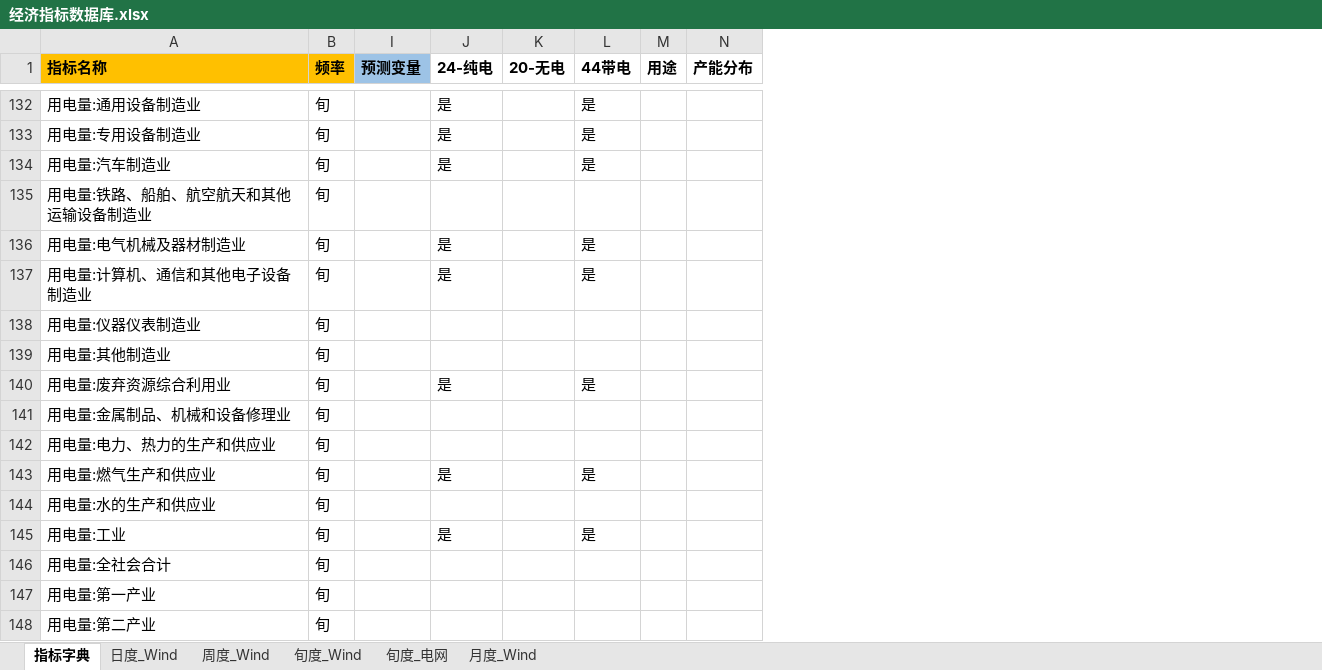
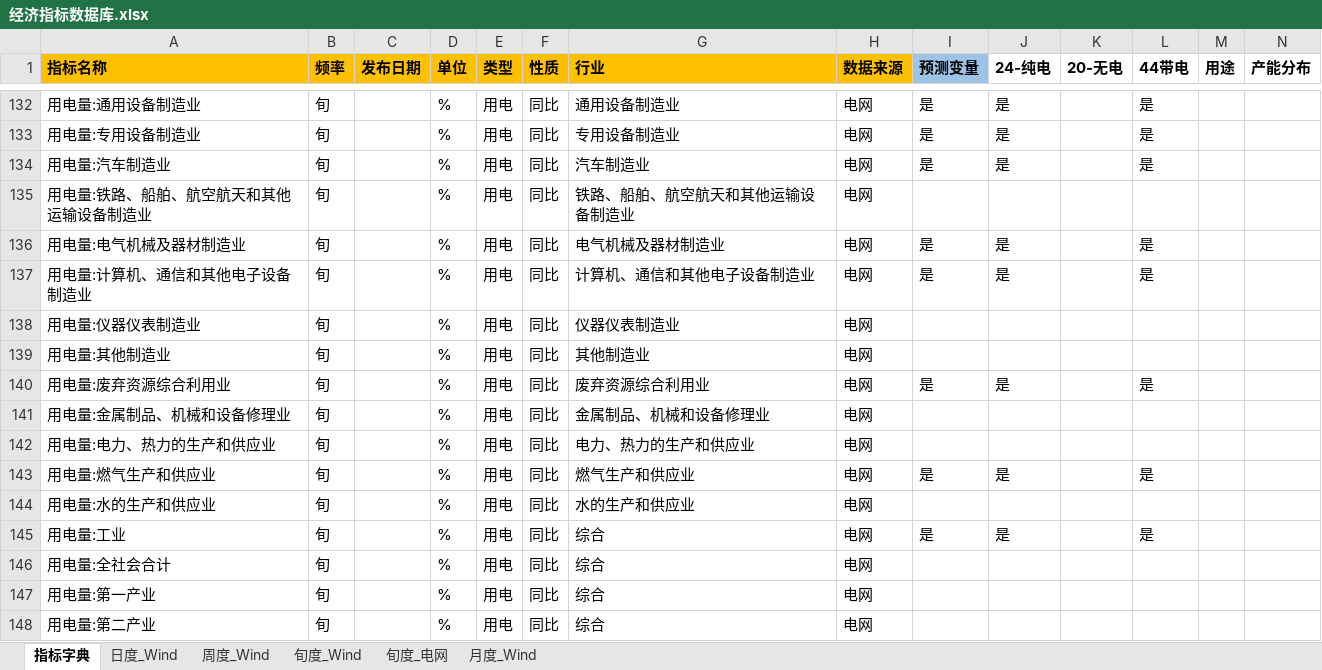
Before and after one commit to BichengNiu/HTFA_v1.1, an Excel workbook: data/经济指标数据库.xlsx, sheet 指标字典, drawn as a sheet; only a part is shown, gaps mark what is left out; values as stored, in another font and other column widths than the file's, no borders; the diff covers the shown part only; the diff names each change by its address in the sheet, - before the commit and + after, or states it on an @@ line.

```diff
--- a/data/经济指标数据库.xlsx (sheet 指标字典)
+++ b/data/经济指标数据库.xlsx (sheet 指标字典)
@@ column C (发布日期) unhidden, empty @@
@@ column D (单位) unhidden, rows 132-148: all % @@
@@ column E (类型) unhidden, rows 132-148: all 用电 @@
@@ column F (性质) unhidden, rows 132-148: all 同比 @@
@@ column G (行业) unhidden, rows 132-148: 通用设备制造业 | 专用设备制造业 | 汽车制造业 | 铁路、船舶、航空航天和其他运输设备制造业 | 电气机械及器材制造业 | 计算机、通信和其他电子设备制造业 | 仪器仪表制造业 | 其他制造业 | 废弃资源综合利用业 | 金属制品、机械和设备修理业 | 电力、热力的生产和供应业 | 燃气生产和供应业 | 水的生产和供应业 | 综合 | 综合 | 综合 | 综合 @@
@@ column H (数据来源) unhidden, rows 132-148: all 电网 @@
-I132:I134 (预测变量): (empty)
+I132:I134 (预测变量): 是
-I136:I137 (预测变量): (empty)
+I136:I137 (预测变量): 是
-I140 (预测变量): (empty)
+I140 (预测变量): 是
-I143 (预测变量): (empty)
+I143 (预测变量): 是
-I145 (预测变量): (empty)
+I145 (预测变量): 是
```
Also changed, not shown: 16 edited cells elsewhere in this sheet, 5 other files.
